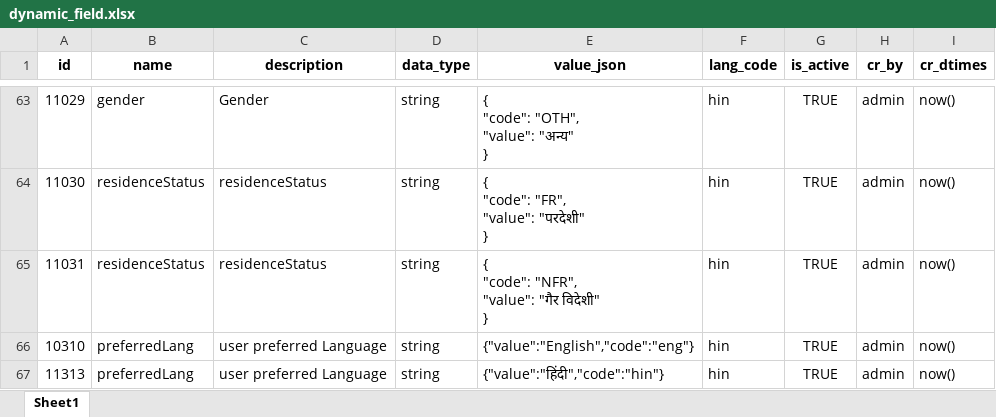
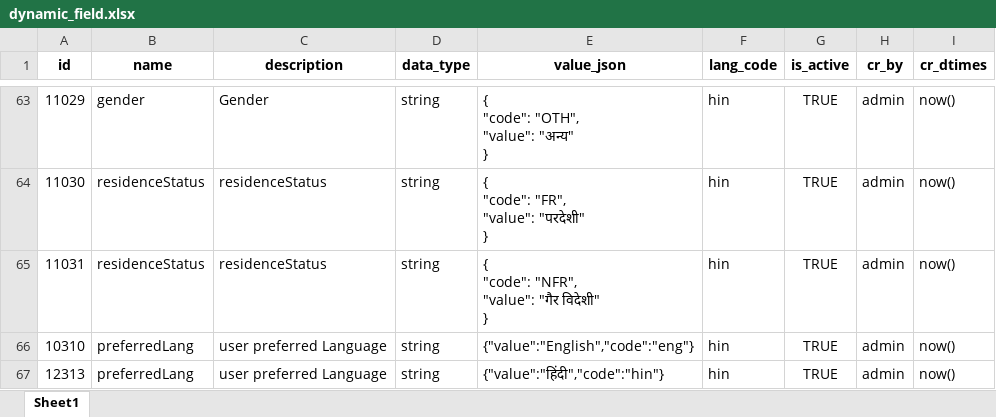
Before and after one commit to unraf-id/mosip-data, an Excel workbook: mosip_master/xlsx/dynamic_field.xlsx, sheet Sheet1, drawn as a sheet; only a part is shown, gaps mark what is left out; values as stored, in another font and other column widths than the file's, no borders; the diff names each change by its address in the sheet, - before the commit and + after, or states it on an @@ line.

```diff
--- a/mosip_master/xlsx/dynamic_field.xlsx (sheet Sheet1)
+++ b/mosip_master/xlsx/dynamic_field.xlsx (sheet Sheet1)
-A67 (id): 11313
+A67 (id): 12313
```
Also changed, not shown: mosip_master/xlsx/app_authentication_method.xlsx.
